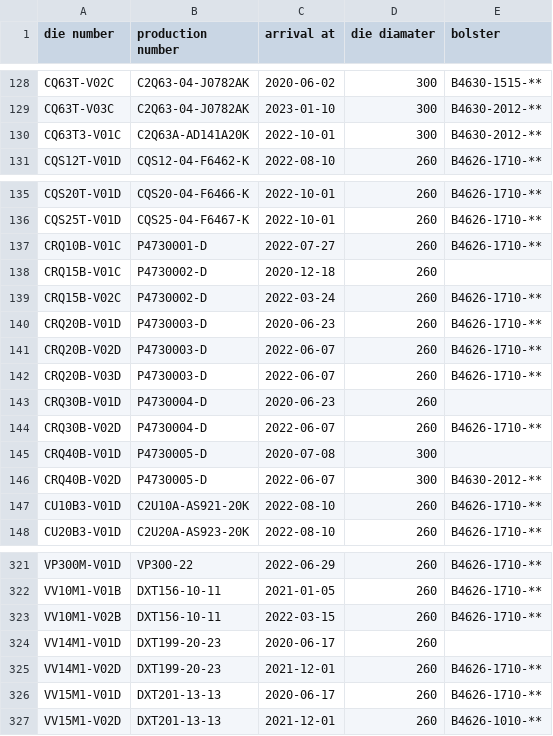
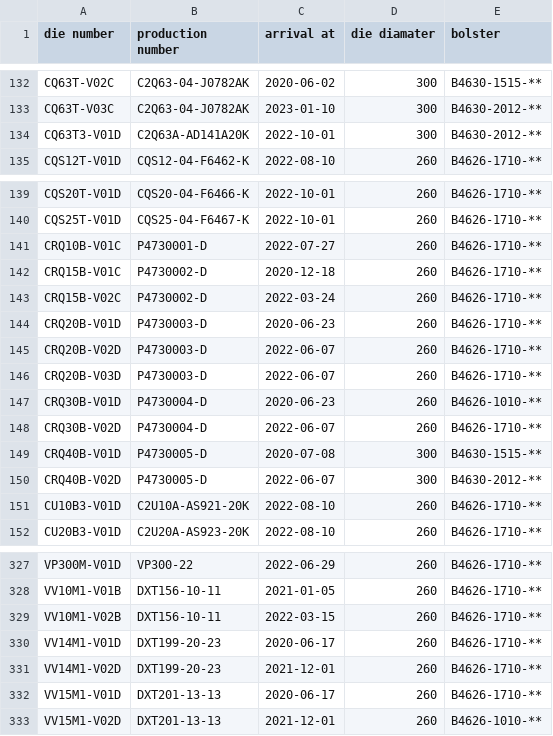
Before and after one commit to MVC0712/exd11, a CSV file: download/DieData.csv, drawn as a sheet; only a part is shown, gaps mark what is left out; the diff covers the shown part only.

```diff
--- a/download/DieData.csv
+++ b/download/DieData.csv
@@ -129,3 +133,3 @@ CQ63T-V02C,C2Q63-04-J0782AK,2020-06-02,300,B4630-1515-**
 CQ63T-V03C,C2Q63-04-J0782AK,2023-01-10,300,B4630-2012-**
-CQ63T3-V01C,C2Q63A-AD141A20K,2022-10-01,300,B4630-2012-**
+CQ63T3-V01D,C2Q63A-AD141A20K,2022-10-01,300,B4630-2012-**
 CQS12T-V01D,CQS12-04-F6462-K,2022-08-10,260,B4626-1710-**
@@ -137,3 +141,3 @@ CQS25T-V01D,CQS25-04-F6467-K,2022-10-01,260,B4626-1710-**
 CRQ10B-V01C,P4730001-D,2022-07-27,260,B4626-1710-**
-CRQ15B-V01C,P4730002-D,2020-12-18,260,
+CRQ15B-V01C,P4730002-D,2020-12-18,260,B4626-1710-**
 CRQ15B-V02C,P4730002-D,2022-03-24,260,B4626-1710-**
@@ -142,5 +146,5 @@ CRQ20B-V02D,P4730003-D,2022-06-07,260,B4626-1710-**
 CRQ20B-V03D,P4730003-D,2022-06-07,260,B4626-1710-**
-CRQ30B-V01D,P4730004-D,2020-06-23,260,
+CRQ30B-V01D,P4730004-D,2020-06-23,260,B4626-1010-**
 CRQ30B-V02D,P4730004-D,2022-06-07,260,B4626-1710-**
-CRQ40B-V01D,P4730005-D,2020-07-08,300,
+CRQ40B-V01D,P4730005-D,2020-07-08,300,B4630-1515-**
 CRQ40B-V02D,P4730005-D,2022-06-07,300,B4630-2012-**
@@ -323,3 +329,3 @@ VV10M1-V01B,DXT156-10-11,2021-01-05,260,B4626-1710-**
 VV10M1-V02B,DXT156-10-11,2022-03-15,260,B4626-1710-**
-VV14M1-V01D,DXT199-20-23,2020-06-17,260,
+VV14M1-V01D,DXT199-20-23,2020-06-17,260,B4626-1710-**
 VV14M1-V02D,DXT199-20-23,2021-12-01,260,B4626-1710-**
```
Also changed, not shown: 7 added rows, 1 removed row and 6 edited cells elsewhere in this file, download/Die--Month--BilletInput.csv, 9 other files.
